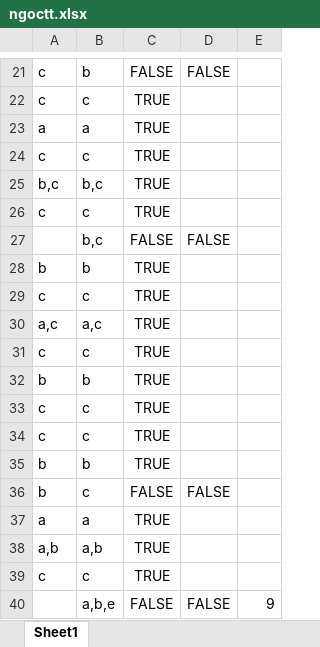
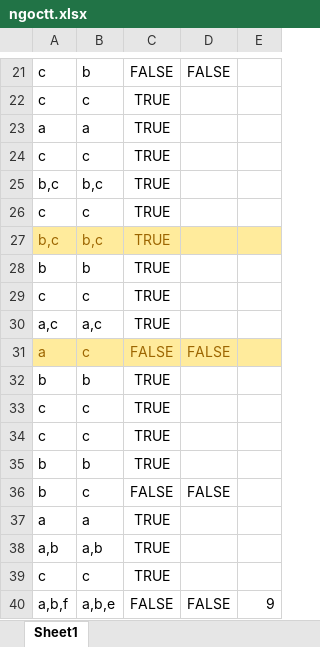
Before and after one commit to thaidh-dev/Study, an Excel workbook: Brain/Snowflake/Certifications/DAA-C01/Udemy/ngoctt.xlsx, sheet Sheet1, drawn as a sheet; only a part is shown, gaps mark what is left out; values as stored, in another font and other column widths than the file's, no borders; removed rows and columns are numbered as before the commit, all else as after; the diff names each change by its address in the sheet, - before the commit and + after, or states it on an @@ line.

```diff
--- a/Brain/Snowflake/Certifications/DAA-C01/Udemy/ngoctt.xlsx (sheet Sheet1)
+++ b/Brain/Snowflake/Certifications/DAA-C01/Udemy/ngoctt.xlsx (sheet Sheet1)
-row 27:  | b,c | FALSE | FALSE
+row 27: b,c | b,c | TRUE
-row 31: c | c | TRUE
+row 31: a | c | FALSE | FALSE
-A40: (empty)
+A40: a,b,f
```
Also changed, not shown: 1 other file.
